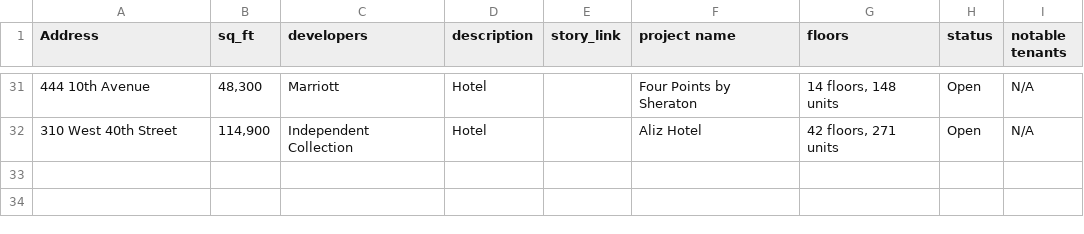
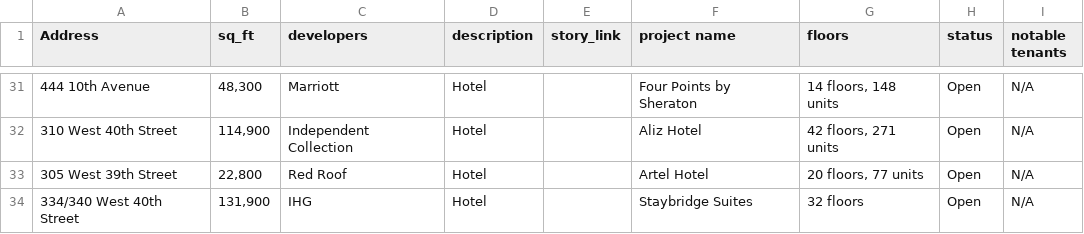
Before and after one commit to trd-digital/trd-news-interactive-maps, a CSV file: hudson_yards_map_Pat_Ralph/Hudson_Yards_map_template_popup_pin - Sheet1.csv, drawn as a sheet; only a part is shown, gaps mark what is left out.

```diff
--- a/hudson_yards_map_Pat_Ralph/Hudson_Yards_map_template_popup_pin - Sheet1.csv
+++ b/hudson_yards_map_Pat_Ralph/Hudson_Yards_map_template_popup_pin - Sheet1.csv
@@ -32 +32,3 @@ Address,sq_ft,developers,description,story_link,project name,floors,status,notab
 310 West 40th Street,"114,900",Independent Collection,Hotel,,Aliz Hotel,"42 floors, 271 units",Open,N/A
+305 West 39th Street,"22,800",Red Roof,Hotel,,Artel Hotel,"20 floors, 77 units",Open,N/A
+334/340 West 40th Street,"131,900",IHG,Hotel,,Staybridge Suites,32 floors,Open,N/A
```
Also changed, not shown: 2 other files.
